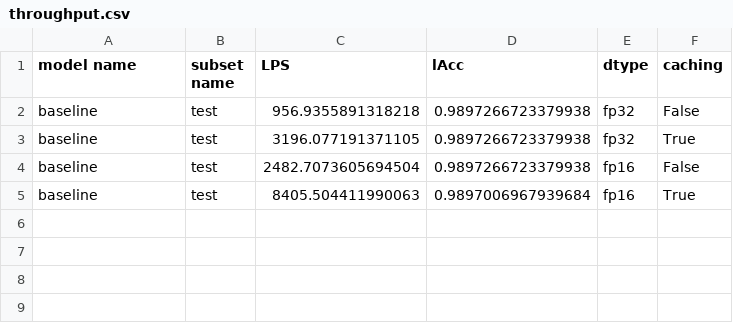
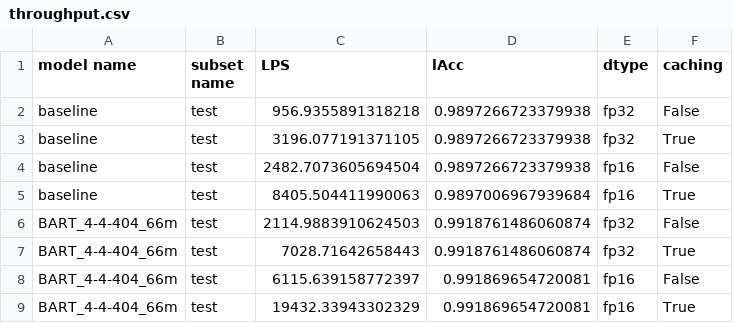
Before and after one commit to smertlove/Lemmatization-Benchmark-Harness, a CSV file: results/throughput.csv, drawn as a sheet; the diff names each change by its address in the sheet, - before the commit and + after, or states it on an @@ line.

```diff
--- a/results/throughput.csv
+++ b/results/throughput.csv
+row 6: BART_4-4-404_66m | test | 2114.9883910624503 | 0.9918761486060874 | fp32 | False
+row 7: BART_4-4-404_66m | test | 7028.71642658443 | 0.9918761486060874 | fp32 | True
+row 8: BART_4-4-404_66m | test | 6115.639158772397 | 0.991869654720081 | fp16 | False
+row 9: BART_4-4-404_66m | test | 19432.33943302329 | 0.991869654720081 | fp16 | True
```
Also changed, not shown: 2 other files.
